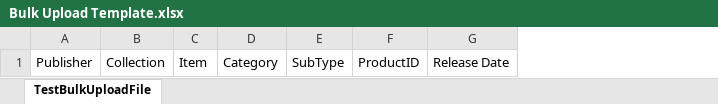
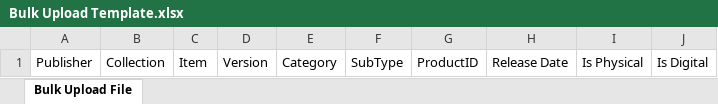
Before and after one commit to RobFasanello/RPG_Collection_Navigator, an Excel workbook: .deploy/frontend-iis/templates/Bulk Upload Template.xlsx, sheet Bulk Upload File, drawn as a sheet; values as stored, in another font and other column widths than the file's, no borders; the diff names each change by its address in the sheet, - before the commit and + after, or states it on an @@ line.

```diff
--- a/.deploy/frontend-iis/templates/Bulk Upload Template.xlsx (sheet Bulk Upload File)
+++ b/.deploy/frontend-iis/templates/Bulk Upload Template.xlsx (sheet Bulk Upload File)
-sheet tab: TestBulkUploadFile
+sheet tab: Bulk Upload File
+column D, row 1: Version
+column I, row 1: Is Physical
+column J, row 1: Is Digital
```
Also changed, not shown: frontend/public/templates/Bulk Upload Template.xlsx, 37 other files.
